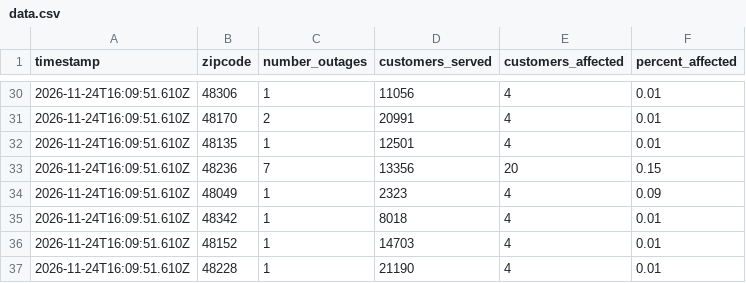
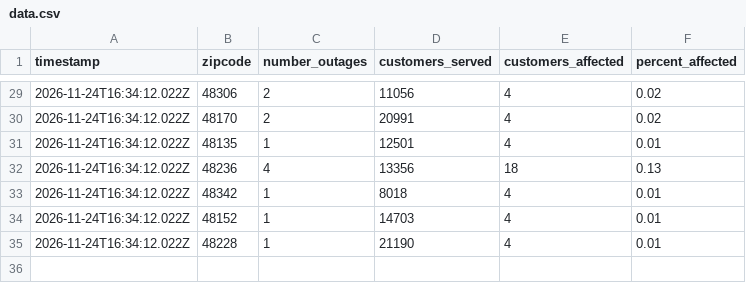
Before and after one commit to dschlaud/dte-outage-tracker, a CSV file: data.csv, drawn as a sheet; only a part is shown, gaps mark what is left out; the diff covers the shown part only.

```diff
--- a/data.csv
+++ b/data.csv
@@ -30,8 +29,7 @@ timestamp,zipcode,number_outages,customers_served,customers_affected,percent_aff
-2026-11-24T16:09:51.610Z,48306,1,11056,4,0.01
-2026-11-24T16:09:51.610Z,48170,2,20991,4,0.01
-2026-11-24T16:09:51.610Z,48135,1,12501,4,0.01
-2026-11-24T16:09:51.610Z,48236,7,13356,20,0.15
-2026-11-24T16:09:51.610Z,48049,1,2323,4,0.09
-2026-11-24T16:09:51.610Z,48342,1,8018,4,0.01
-2026-11-24T16:09:51.610Z,48152,1,14703,4,0.01
-2026-11-24T16:09:51.610Z,48228,1,21190,4,0.01
+2026-11-24T16:34:12.022Z,48306,2,11056,4,0.02
+2026-11-24T16:34:12.022Z,48170,2,20991,4,0.02
+2026-11-24T16:34:12.022Z,48135,1,12501,4,0.01
+2026-11-24T16:34:12.022Z,48236,4,13356,18,0.13
+2026-11-24T16:34:12.022Z,48342,1,8018,4,0.01
+2026-11-24T16:34:12.022Z,48152,1,14703,4,0.01
+2026-11-24T16:34:12.022Z,48228,1,21190,4,0.01
```
Also changed, not shown: 4 added rows, 5 removed rows and 41 edited cells elsewhere in this file, 2 other files.
